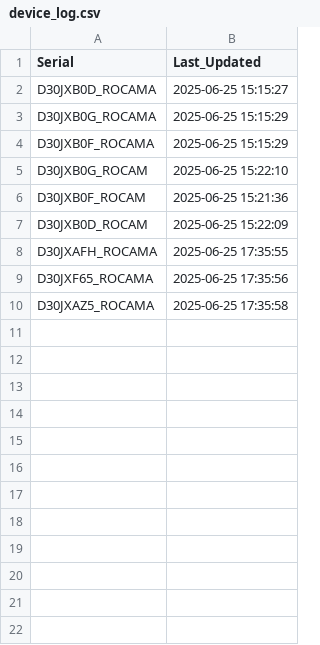
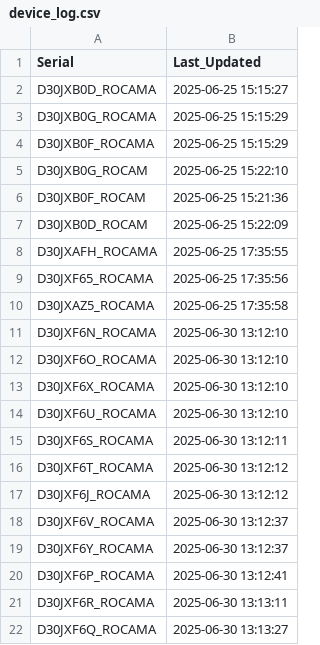
Before and after one commit to gganada/Huenit_update_repo, a CSV file: logs/device_log.csv, drawn as a sheet.

Commit message:
🎯 K210 펌웨어 업데이트 완료 - 총 21개 장치 로그 업데이트

```diff
--- a/logs/device_log.csv
+++ b/logs/device_log.csv
@@ -10 +10,13 @@ D30JXF65_ROCAMA,2025-06-25 17:35:56
 D30JXAZ5_ROCAMA,2025-06-25 17:35:58
+D30JXF6N_ROCAMA,2025-06-30 13:12:10
+D30JXF6O_ROCAMA,2025-06-30 13:12:10
+D30JXF6X_ROCAMA,2025-06-30 13:12:10
+D30JXF6U_ROCAMA,2025-06-30 13:12:10
+D30JXF6S_ROCAMA,2025-06-30 13:12:11
+D30JXF6T_ROCAMA,2025-06-30 13:12:12
+D30JXF6J_ROCAMA,2025-06-30 13:12:12
+D30JXF6V_ROCAMA,2025-06-30 13:12:37
+D30JXF6Y_ROCAMA,2025-06-30 13:12:37
+D30JXF6P_ROCAMA,2025-06-30 13:12:41
+D30JXF6R_ROCAMA,2025-06-30 13:13:11
+D30JXF6Q_ROCAMA,2025-06-30 13:13:27
```
